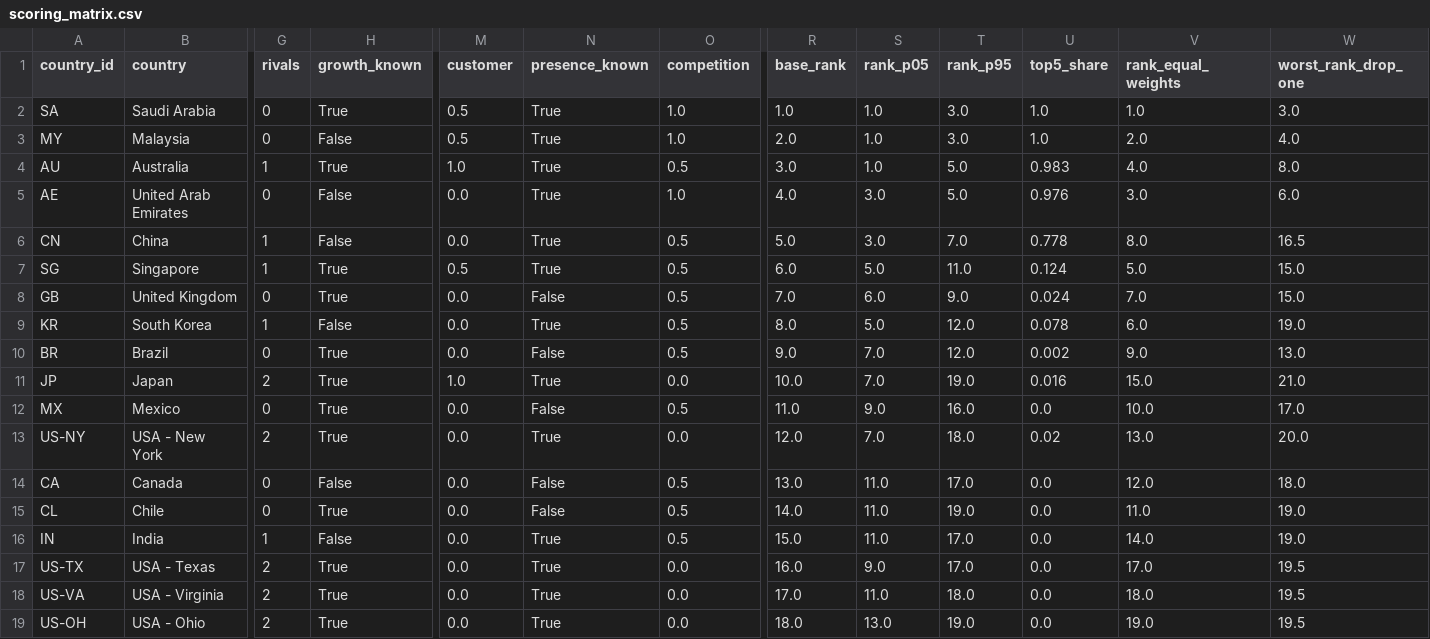
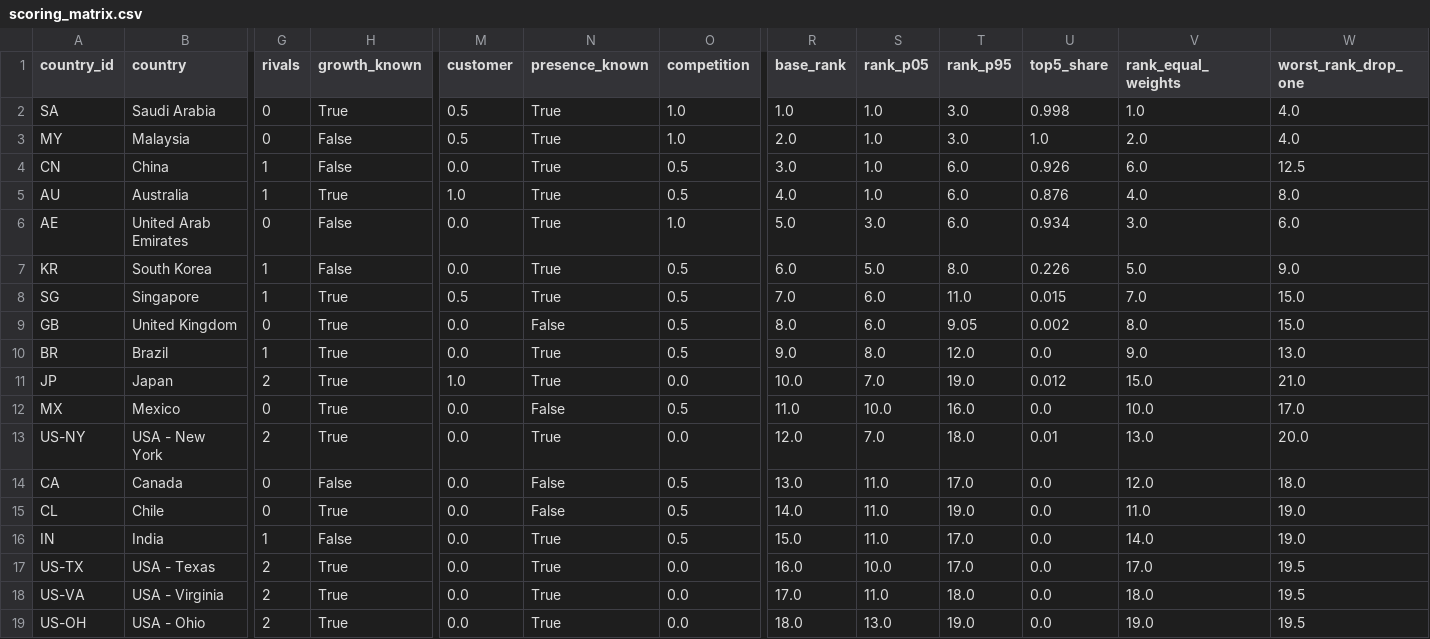
Before and after one commit to chKenza/Schneider-Electric-Challenge, a CSV file: report/problem2/01_tables/scoring_matrix.csv, drawn as a sheet; only a part is shown, gaps mark what is left out; removed rows and columns are numbered as before the commit, all else as after; rows hold the shown columns only; the diff names each change by its address in the sheet, - before the commit and + after, or states it on an @@ line.

Commit message:
market and regulation report update

```diff
--- a/report/problem2/01_tables/scoring_matrix.csv
+++ b/report/problem2/01_tables/scoring_matrix.csv
-U2 (top5_share): 1.0
+U2 (top5_share): 0.998
-W2 (worst_rank_drop_one): 3.0
+W2 (worst_rank_drop_one): 4.0
+row 4: CN | China | 1 | False | 0.0 | True | 0.5 | 3.0 | 1.0 | 6.0 | 0.926 | 6.0 | 12.5
-R5 (base_rank): 3.0
+R5 (base_rank): 4.0
-T5:T6 (rank_p95): 5.0
+T5:T6 (rank_p95): 6.0
-U5 (top5_share): 0.983
+U5 (top5_share): 0.876
-R6 (base_rank): 4.0
+R6 (base_rank): 5.0
-U6 (top5_share): 0.976
+U6 (top5_share): 0.934
-row 6: CN | China | 1 | False | 0.0 | True | 0.5 | 5.0 | 3.0 | 7.0 | 0.778 | 8.0 | 16.5
+row 7: KR | South Korea | 1 | False | 0.0 | True | 0.5 | 6.0 | 5.0 | 8.0 | 0.226 | 5.0 | 9.0
-R8 (base_rank): 6.0
+R8 (base_rank): 7.0
-S8 (rank_p05): 5.0
+S8 (rank_p05): 6.0
-U8 (top5_share): 0.124
+U8 (top5_share): 0.015
-V8 (rank_equal_weights): 5.0
+V8 (rank_equal_weights): 7.0
-R9 (base_rank): 7.0
+R9 (base_rank): 8.0
-T9 (rank_p95): 9.0
+T9 (rank_p95): 9.05
-U9 (top5_share): 0.024
+U9 (top5_share): 0.002
-V9 (rank_equal_weights): 7.0
+V9 (rank_equal_weights): 8.0
-row 9: KR | South Korea | 1 | False | 0.0 | True | 0.5 | 8.0 | 5.0 | 12.0 | 0.078 | 6.0 | 19.0
-G10 (rivals): 0
+G10 (rivals): 1
-N10 (presence_known): False
+N10 (presence_known): True
-S10 (rank_p05): 7.0
+S10 (rank_p05): 8.0
-U10 (top5_share): 0.002
+U10 (top5_share): 0.0
-U11 (top5_share): 0.016
+U11 (top5_share): 0.012
-S12 (rank_p05): 9.0
+S12 (rank_p05): 10.0
-U13 (top5_share): 0.02
+U13 (top5_share): 0.01
-S17 (rank_p05): 9.0
+S17 (rank_p05): 10.0
```
Also changed, not shown: 4 other files.
